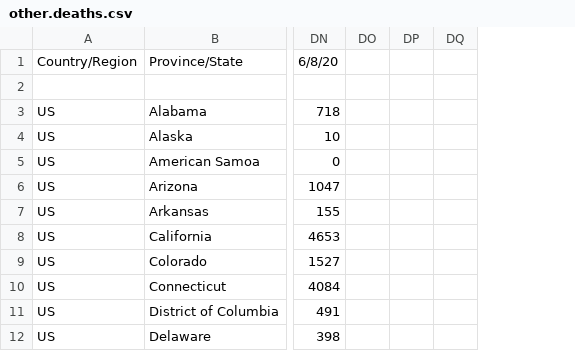
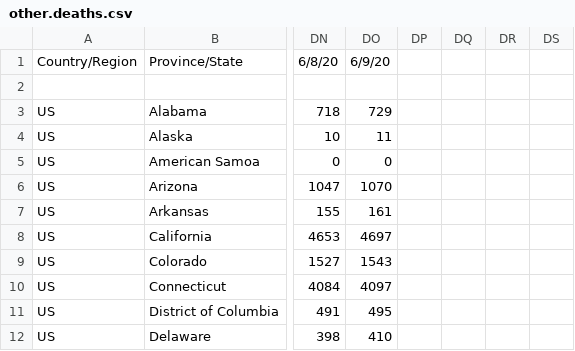
Before and after one commit to sd/covid-outbreaks, a CSV file: src/data/other.deaths.csv, drawn as a sheet; only a part is shown, gaps mark what is left out; removed rows and columns are numbered as before the commit, all else as after; the diff names each change by its address in the sheet, - before the commit and + after, or states it on an @@ line.

```diff
--- a/src/data/other.deaths.csv
+++ b/src/data/other.deaths.csv
+column DO, rows 1-12: 6/9/20 |  | 729 | 11 | 0 | 1070 | 161 | 4697 | 1543 | 4097 | 495 | 410
-column DQ, empty
+column DR, empty
+column DS, empty
```
Also changed, not shown: src/data/csse.deaths.csv.
